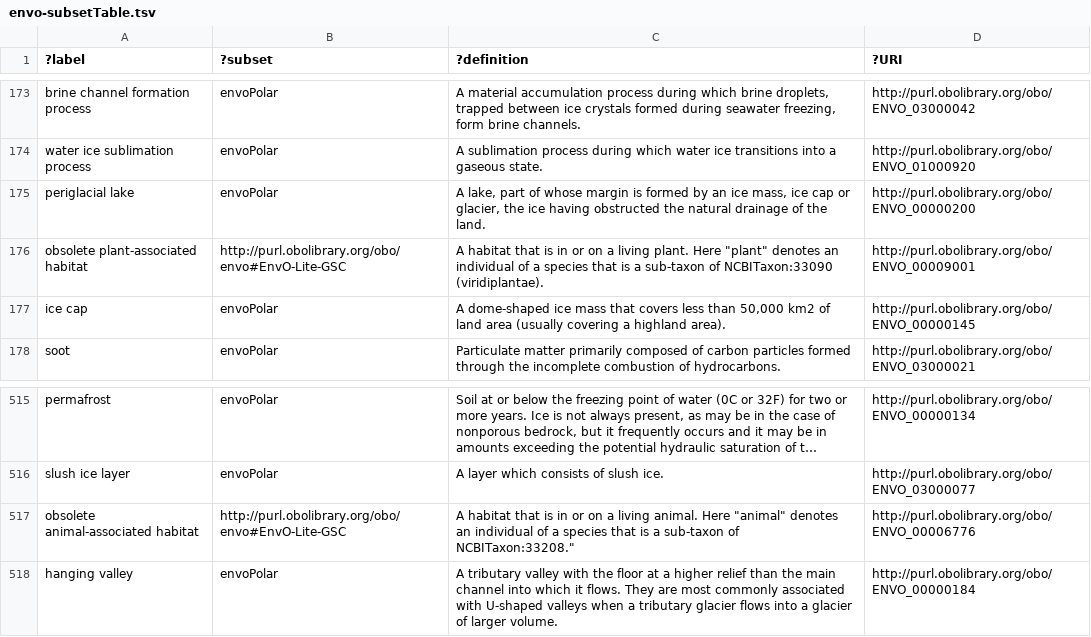
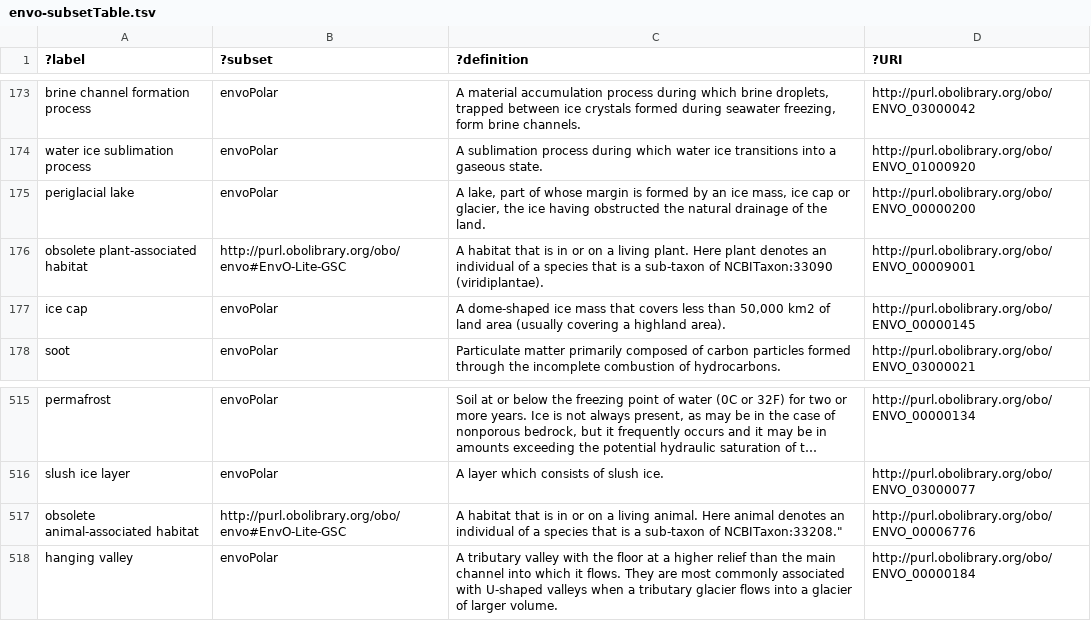
Before and after one commit to rdmpage/ecobiomics-hackathon, a TSV file: envo/envo-subsetTable.tsv, drawn as a sheet; only a part is shown, gaps mark what is left out; long unchanged cells end in …; the diff names each change by its address in the sheet, - before the commit and + after, or states it on an @@ line.

Commit message:
Tweak

```diff
--- a/envo/envo-subsetTable.tsv
+++ b/envo/envo-subsetTable.tsv
-C176 (?definition): …plant. Here "plant" denotes an…
+C176 (?definition): …plant. Here plant denotes an…
-C517 (?definition): …animal. Here "animal" denotes an…
+C517 (?definition): …animal. Here animal denotes an…
```
